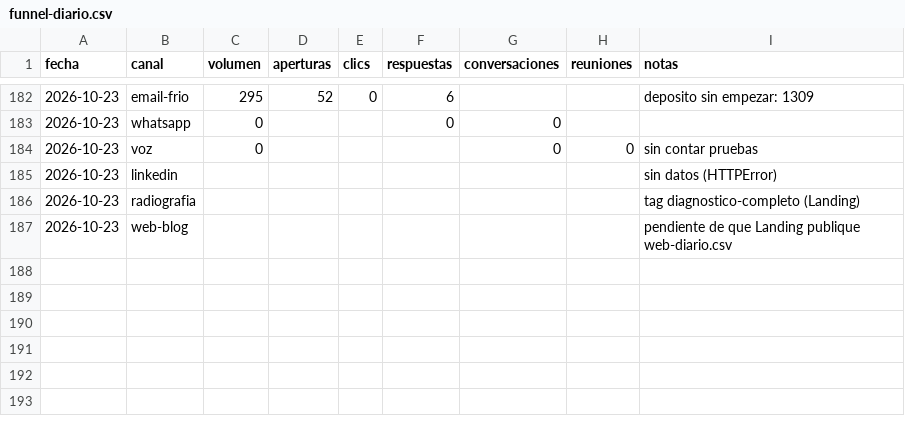
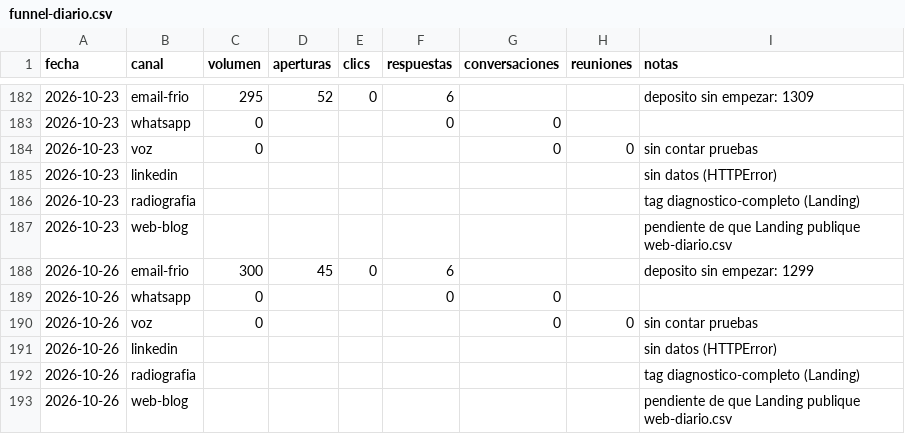
Before and after one commit to qualivo-sys/qualivo, a CSV file: captacion/datos/funnel-diario.csv, drawn as a sheet; only a part is shown, gaps mark what is left out; the diff names each change by its address in the sheet, - before the commit and + after, or states it on an @@ line.

```diff
--- a/captacion/datos/funnel-diario.csv
+++ b/captacion/datos/funnel-diario.csv
+row 188: 2026-10-26 | email-frio | 300 | 45 | 0 | 6 |  |  | deposito sin empezar: 1299
+row 189: 2026-10-26 | whatsapp | 0 |  |  | 0 | 0
+row 190: 2026-10-26 | voz | 0 |  |  |  | 0 | 0 | sin contar pruebas
+row 191: 2026-10-26 | linkedin |  |  |  |  |  |  | sin datos (HTTPError)
+row 192: 2026-10-26 | radiografia |  |  |  |  |  |  | tag diagnostico-completo (Landing)
+row 193: 2026-10-26 | web-blog |  |  |  |  |  |  | pendiente de que Landing publique web-diario.csv
```
Also changed, not shown: captacion/datos/campanas-diario.csv.
